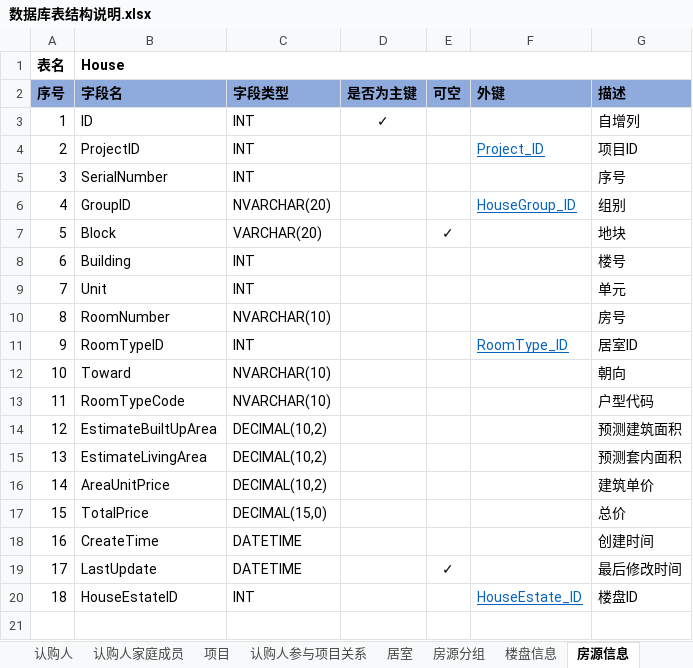
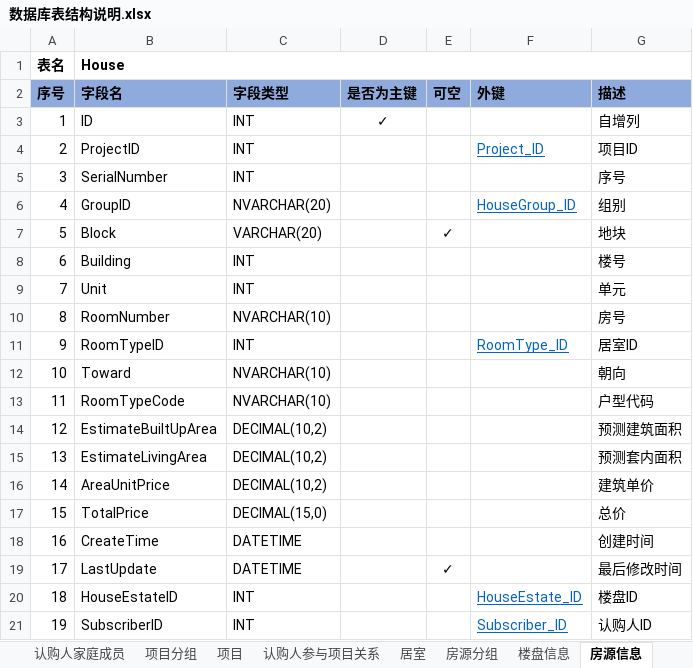
Before and after one commit to RockJiang1/HouseSelection, an Excel workbook: Doc/数据库表结构说明.xlsx, sheet 房源信息, drawn as a sheet; values as stored, in another font and other column widths than the file's, no borders; the diff names each change by its address in the sheet, - before the commit and + after, or states it on an @@ line.

```diff
--- a/Doc/数据库表结构说明.xlsx (sheet 房源信息)
+++ b/Doc/数据库表结构说明.xlsx (sheet 房源信息)
+row 21: 19 | SubscriberID | INT |  |  | Subscriber_ID | 认购人ID
```
Also changed, not shown: other sheet tabs, Doc/接口说明文档.xlsx, 28 other files.
